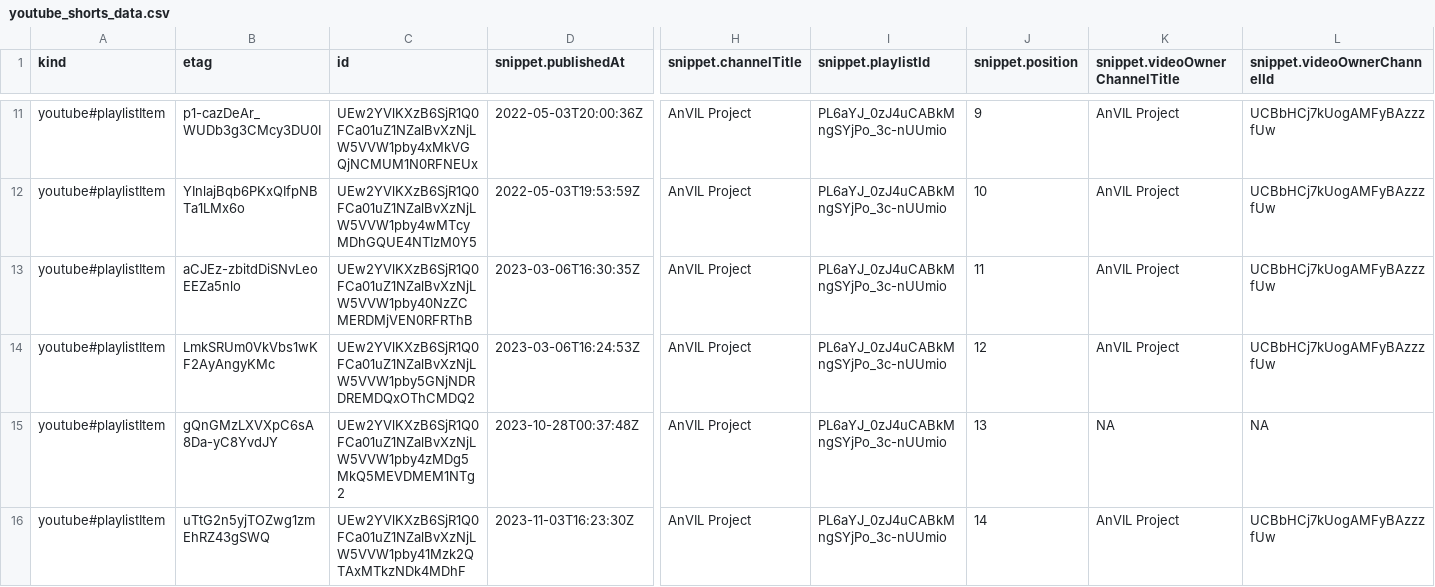
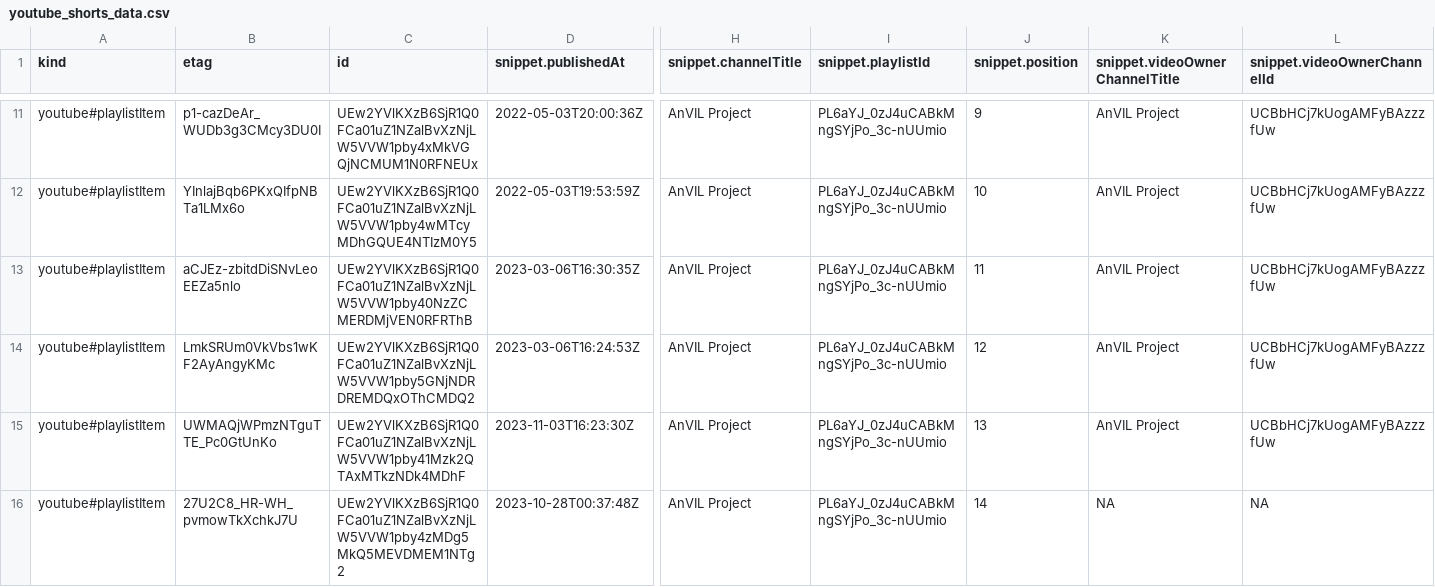
Before and after one commit to fhdsl/AnVIL_Collection, a CSV file: resources/youtube_shorts_data.csv, drawn as a sheet; only a part is shown, gaps mark what is left out; removed rows and columns are numbered as before the commit, all else as after; rows hold the shown columns only; the diff names each change by its address in the sheet, - before the commit and + after, or states it on an @@ line.

```diff
--- a/resources/youtube_shorts_data.csv
+++ b/resources/youtube_shorts_data.csv
-row 15: youtube#playlistItem | gQnGMzLXVXpC6sA8Da-yC8YvdJY | UEw2YVlKXzB6SjR1Q0FCa01uZ1NZalBvXzNjLW5VVW1pby4zMDg5MkQ5MEVDMEM1NTg2 | 2023-10-28T00:37:48Z | AnVIL Project | PL6aYJ_0zJ4uCABkMngSYjPo_3c-nUUmio | 13 | NA | NA
-B15 (etag): uTtG2n5yjTOZwg1zmEhRZ43gSWQ
+B15 (etag): UWMAQjWPmzNTguTTE_Pc0GtUnKo
-J15 (snippet.position): 14
+J15 (snippet.position): 13
+row 16: youtube#playlistItem | 27U2C8_HR-WH_pvmowTkXchkJ7U | UEw2YVlKXzB6SjR1Q0FCa01uZ1NZalBvXzNjLW5VVW1pby4zMDg5MkQ5MEVDMEM1NTg2 | 2023-10-28T00:37:48Z | AnVIL Project | PL6aYJ_0zJ4uCABkMngSYjPo_3c-nUUmio | 14 | NA | NA
```
Also changed, not shown: resources/collection.tsv, 1 other file.
